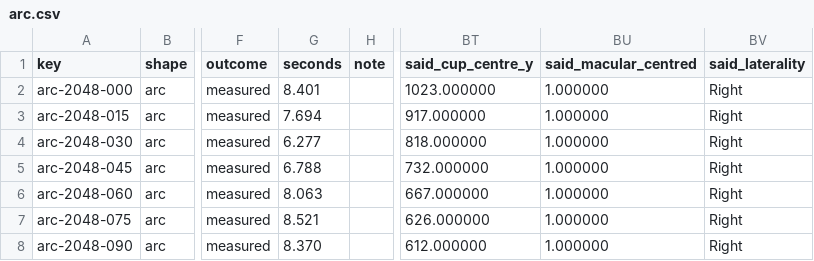
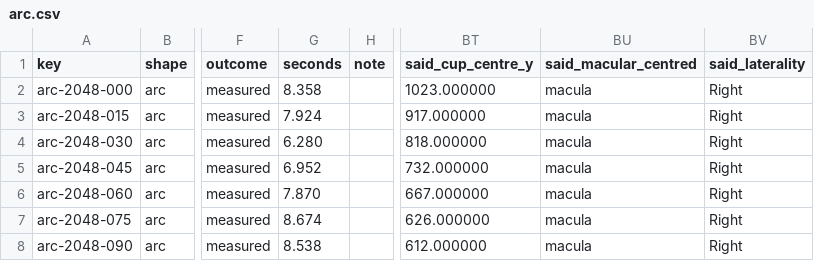
Before and after one commit to staskh/fundus-atlas, a CSV file: results/biomarker-synthetic/automorphalyzer/arc.csv, drawn as a sheet; only a part is shown, gaps mark what is left out; the diff names each change by its address in the sheet, - before the commit and + after, or states it on an @@ line.

```diff
--- a/results/biomarker-synthetic/automorphalyzer/arc.csv
+++ b/results/biomarker-synthetic/automorphalyzer/arc.csv
-G2 (seconds): 8.401
+G2 (seconds): 8.358
-BU2:BU8 (said_macular_centred): 1.000000
+BU2:BU8 (said_macular_centred): macula
-G3 (seconds): 7.694
+G3 (seconds): 7.924
-G4 (seconds): 6.277
+G4 (seconds): 6.280
-G5 (seconds): 6.788
+G5 (seconds): 6.952
-G6 (seconds): 8.063
+G6 (seconds): 7.870
-G7 (seconds): 8.521
+G7 (seconds): 8.674
-G8 (seconds): 8.370
+G8 (seconds): 8.538
```
Also changed, not shown: data/synthetic/av/ground_truth.csv, data/synthetic/av/ground_truth_kind.csv, 52 other files.
